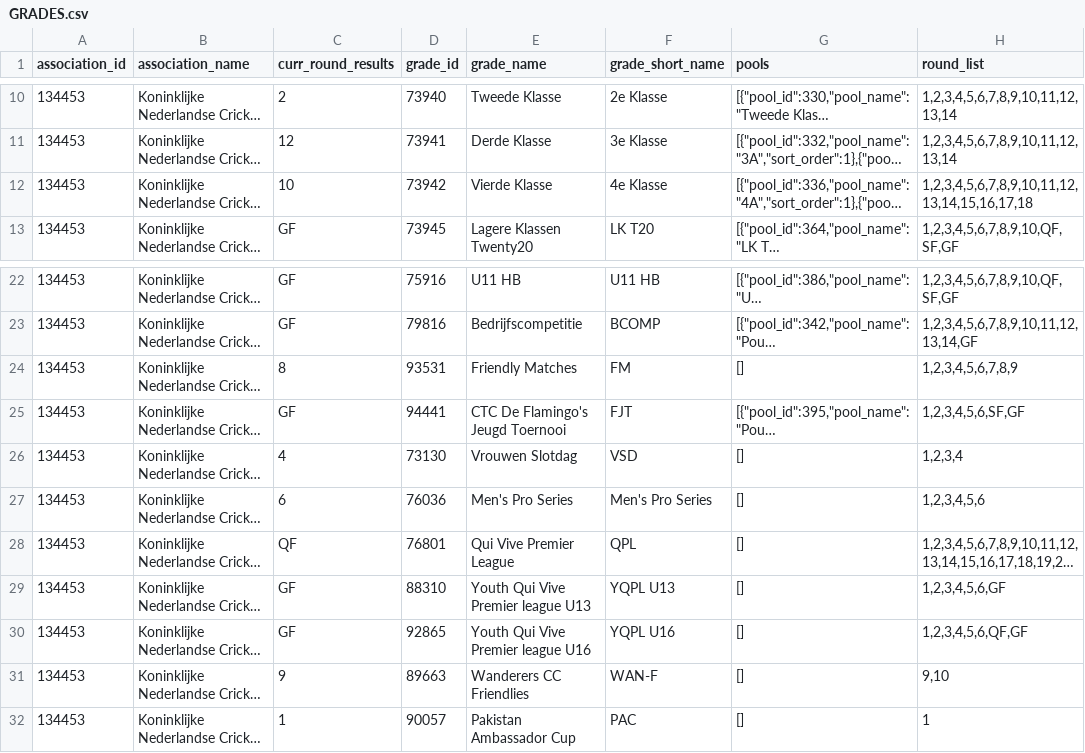
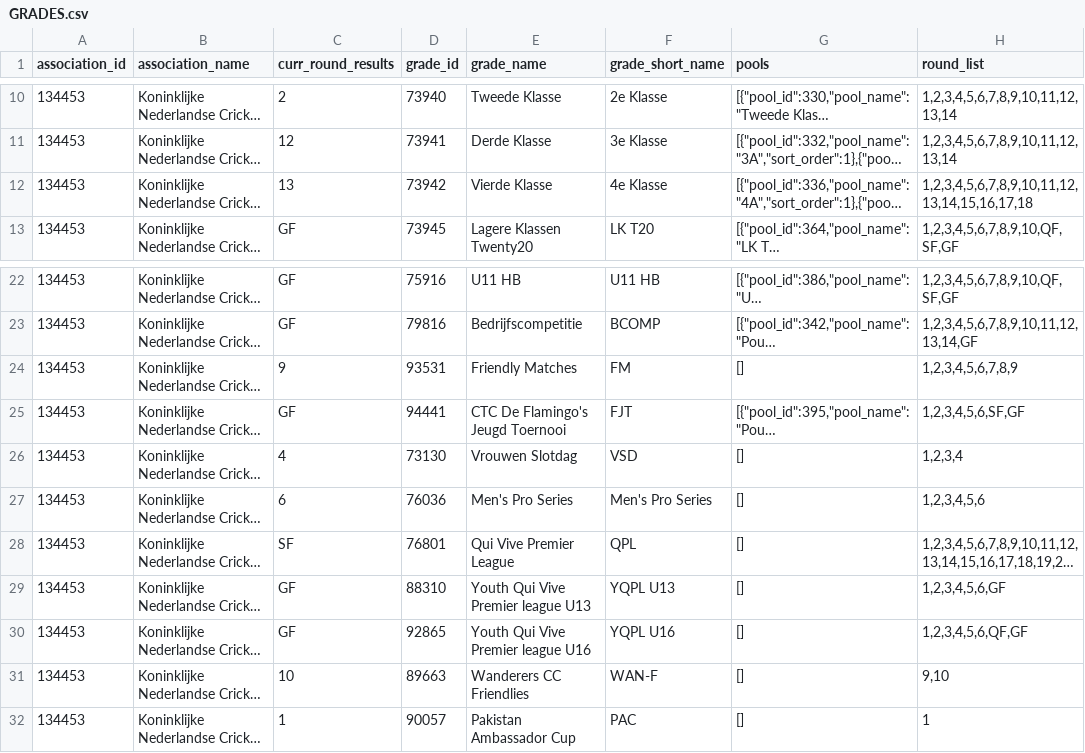
Before and after one commit to haroldh/KNCB-Matchcentre-API-Analyse, a CSV file: GRADES.csv, drawn as a sheet; only a part is shown, gaps mark what is left out; long unchanged cells end in …; the diff names each change by its address in the sheet, - before the commit and + after, or states it on an @@ line.

```diff
--- a/GRADES.csv
+++ b/GRADES.csv
-C12 (curr_round_results): 10
+C12 (curr_round_results): 13
-C24 (curr_round_results): 8
+C24 (curr_round_results): 9
-C28 (curr_round_results): QF
+C28 (curr_round_results): SF
-C31 (curr_round_results): 9
+C31 (curr_round_results): 10
```
Also changed, not shown: 1 other file.
